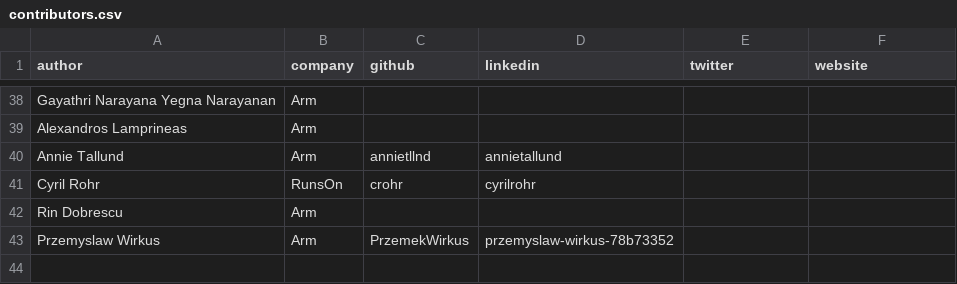
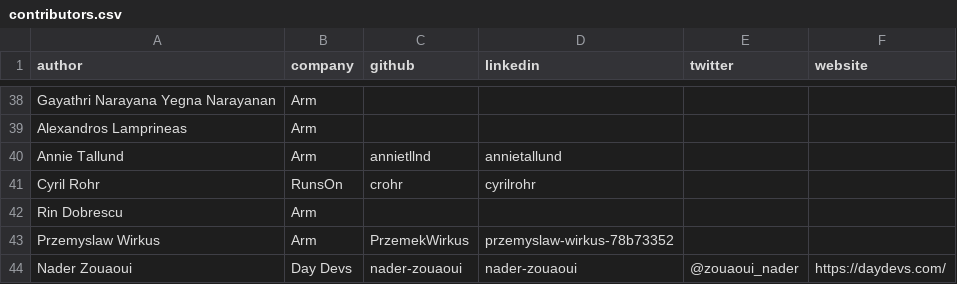
Before and after one commit to geremyCohen/arm-learning-paths, a CSV file: assets/contributors.csv, drawn as a sheet; only a part is shown, gaps mark what is left out; the diff names each change by its address in the sheet, - before the commit and + after, or states it on an @@ line.

```diff
--- a/assets/contributors.csv
+++ b/assets/contributors.csv
+row 44: Nader Zouaoui | Day Devs | nader-zouaoui | nader-zouaoui | @zouaoui_nader | https://daydevs.com/
```
Also changed, not shown: 3 other files.
